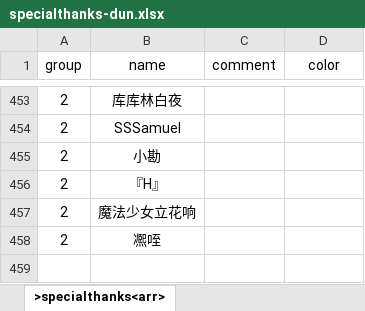
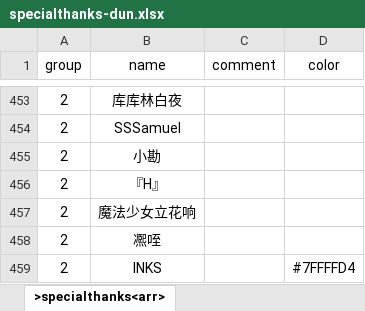
Before and after one commit to VickScarlet/lifeRestart, an Excel workbook: data/specialthanks-dun.xlsx, sheet >specialthanks<arr>, drawn as a sheet; only a part is shown, gaps mark what is left out; values as stored, in another font and other column widths than the file's, no borders; the diff names each change by its address in the sheet, - before the commit and + after, or states it on an @@ line.

```diff
--- a/data/specialthanks-dun.xlsx (sheet >specialthanks<arr>)
+++ b/data/specialthanks-dun.xlsx (sheet >specialthanks<arr>)
+row 459: 2 | INKS |  | #7FFFFD4
```
Also changed, not shown: data/specialthanks-afd.xlsx, 1 other file.
